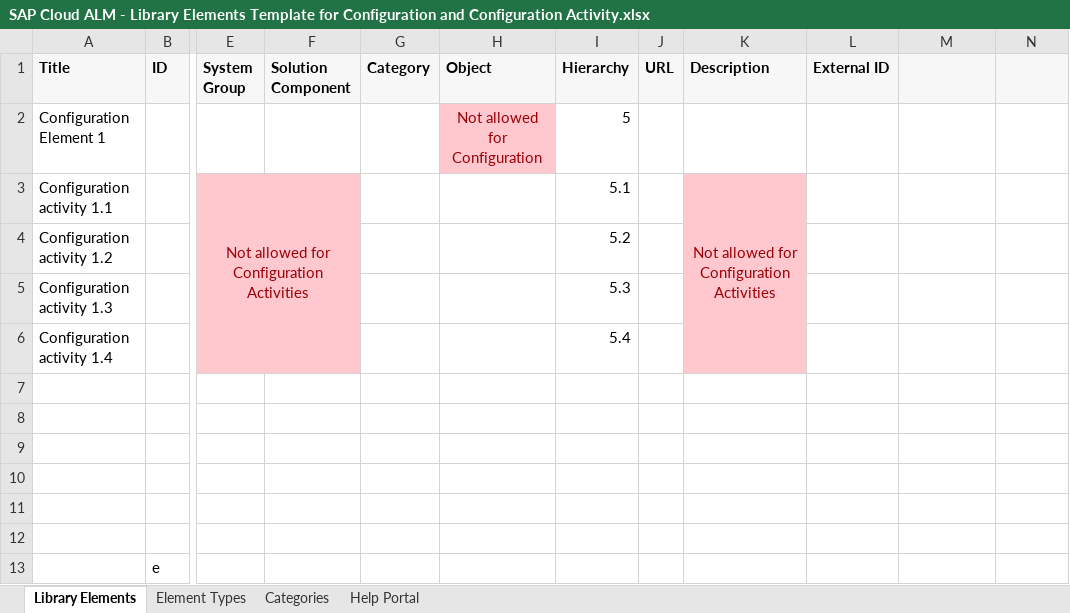
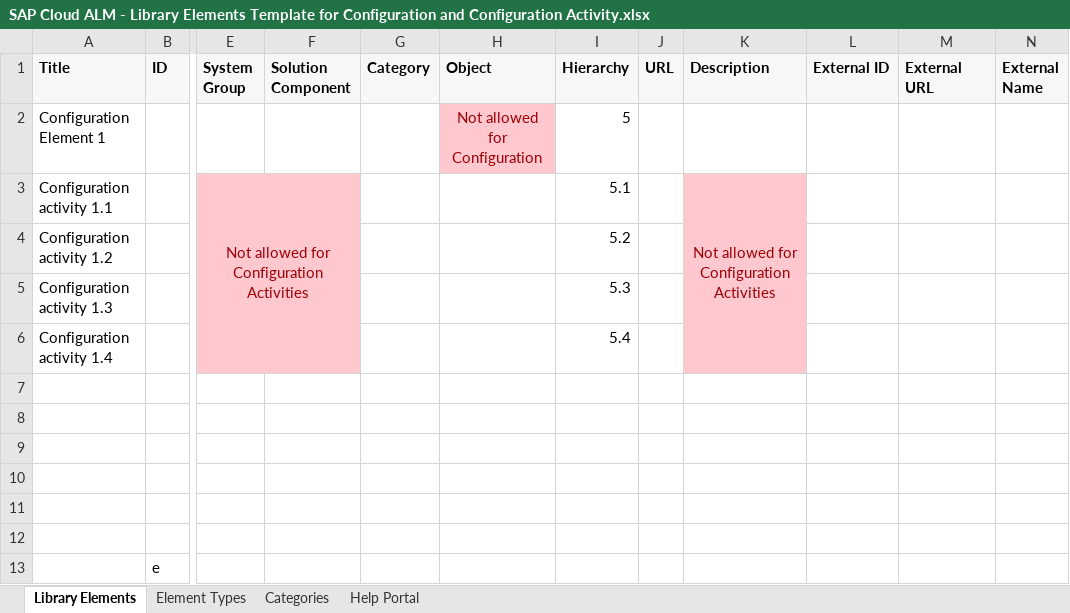
Before and after one commit to SAP-samples/cloud-alm-api-examples, an Excel workbook: spreadsheet-examples/spreadsheet-libraries/SAP Cloud ALM - Library Elements Template for Configuration and Configuration Activity.xlsx, sheet Library Elements, drawn as a sheet; only a part is shown, gaps mark what is left out; values as stored, in another font and other column widths than the file's, no borders; the diff names each change by its address in the sheet, - before the commit and + after, or states it on an @@ line.

```diff
--- a/spreadsheet-examples/spreadsheet-libraries/SAP Cloud ALM - Library Elements Template for Configuration and Configuration Activity.xlsx (sheet Library Elements)
+++ b/spreadsheet-examples/spreadsheet-libraries/SAP Cloud ALM - Library Elements Template for Configuration and Configuration Activity.xlsx (sheet Library Elements)
-M1: (empty)
+M1: External URL
-N1: (empty)
+N1: External Name
```
Also changed, not shown: spreadsheet-examples/spreadsheet-libraries/SAP Cloud ALM - Library Elements Template for Application.xlsx.
